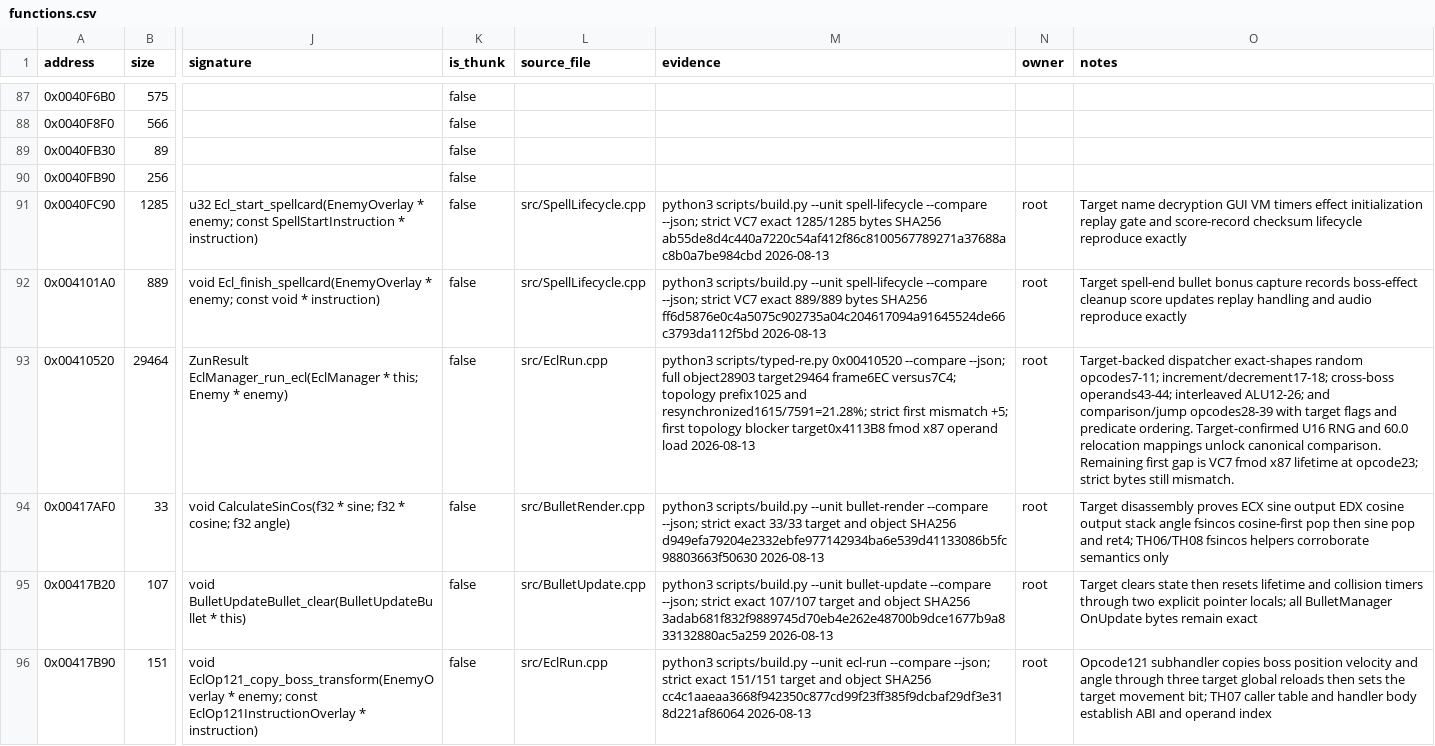
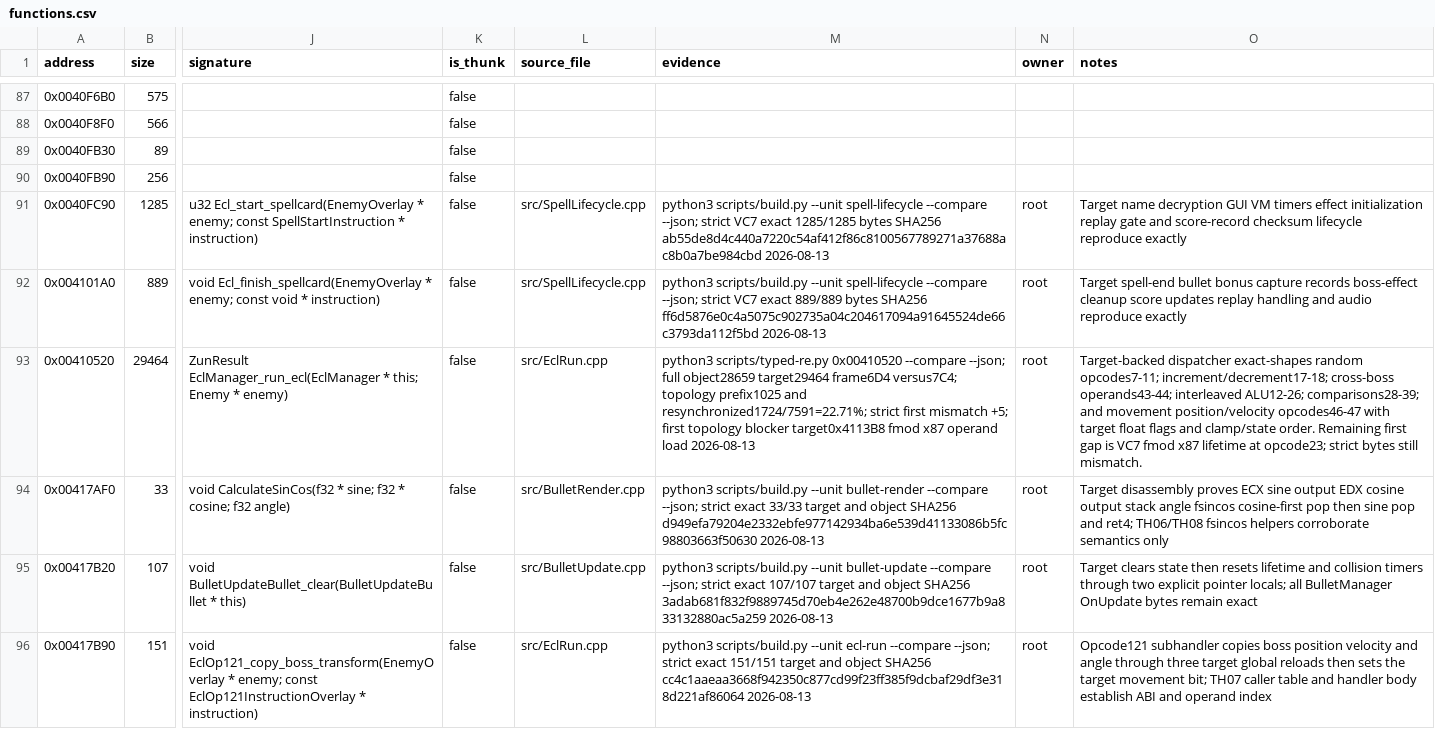
Before and after one commit to N0zoM1z0/th07, a CSV file: config/functions.csv, drawn as a sheet; only a part is shown, gaps mark what is left out; the diff covers the shown part only; the diff names each change by its address in the sheet, - before the commit and + after, or states it on an @@ line.

Commit message:
Advance ECL movement and opcode 121 recovery

```diff
--- a/config/functions.csv
+++ b/config/functions.csv
-M93 (evidence): …--json; full object28903 target29464 frame6EC versus7C4; topology prefix1025 and resynchronized1615/7591=21.28%; strict first…
+M93 (evidence): …--json; full object28659 target29464 frame6D4 versus7C4; topology prefix1025 and resynchronized1724/7591=22.71%; strict first…
-O93 (notes): …interleaved ALU12-26; and comparison/jump opcodes28-39 with target flags and predicate ordering. Target-confirmed U16 RNG and 60.0 relocation mappings unlock canonical comparison. Remaining first…
+O93 (notes): …interleaved ALU12-26; comparisons28-39; and movement position/velocity opcodes46-47 with target float flags and clamp/state order. Remaining first…
```
Also changed, not shown: 26 edited cells elsewhere in this file, 4 other files.
